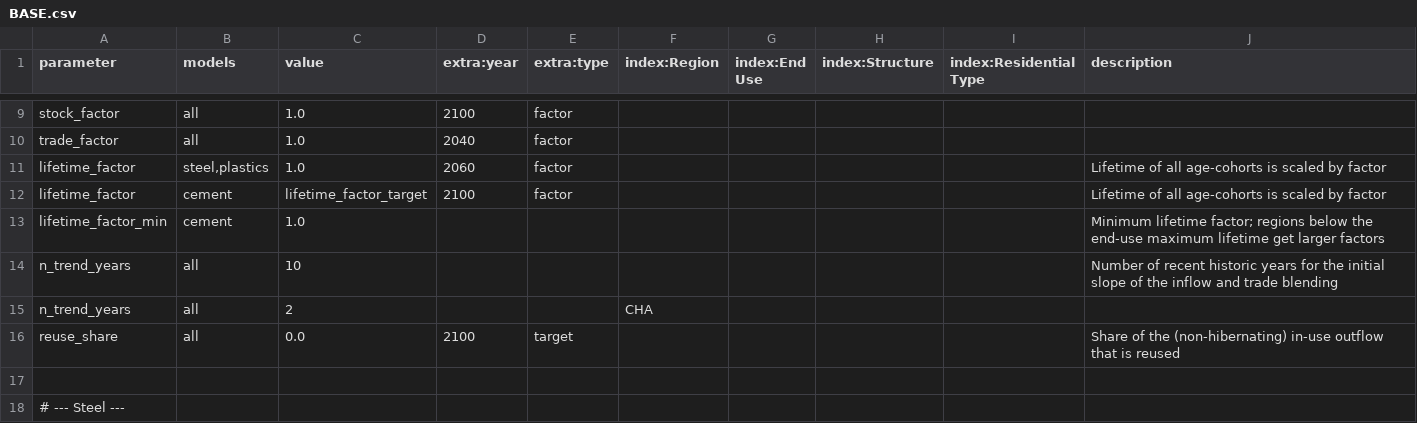
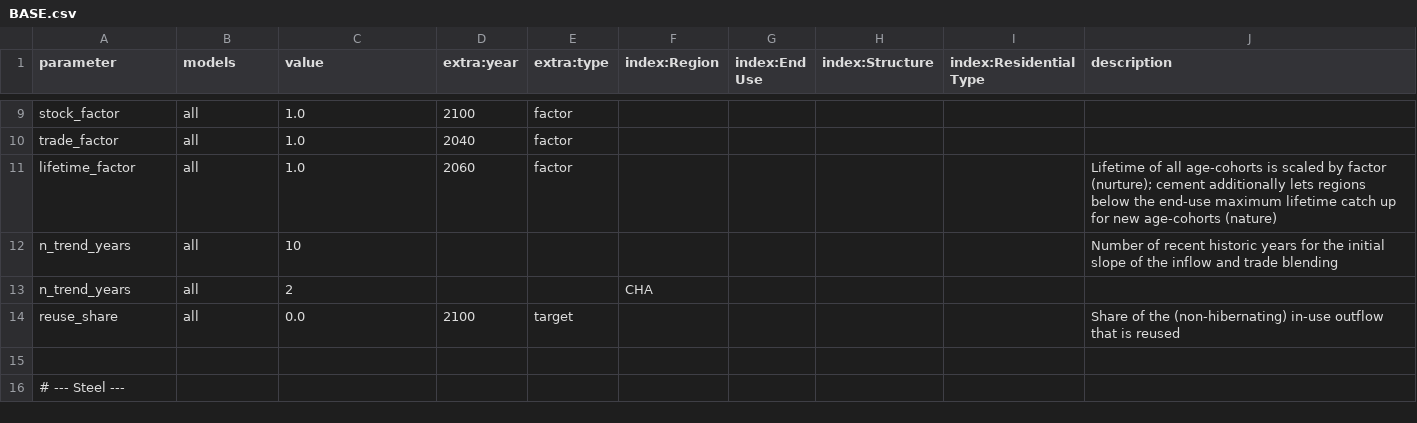
Before and after one commit to pik-piam/remind-mfa, a CSV file: config/scenarios/BASE.csv, drawn as a sheet; only a part is shown, gaps mark what is left out.

Commit message:
unify lifetime factor

```diff
--- a/config/scenarios/BASE.csv
+++ b/config/scenarios/BASE.csv
@@ -10,5 +10,3 @@ stock_factor,all,1.0,2100,factor,,,,,
 trade_factor,all,1.0,2040,factor,,,,,
-lifetime_factor,"steel,plastics",1.0,2060,factor,,,,,Lifetime of all age-cohorts is scaled by factor
-lifetime_factor,cement,lifetime_factor_target,2100,factor,,,,,Lifetime of all age-cohorts is scaled by factor
-lifetime_factor_min,cement,1.0,,,,,,,Minimum lifetime factor; regions below the end-use maximum lifetime get larger factors
+lifetime_factor,all,1.0,2060,factor,,,,,Lifetime of all age-cohorts is scaled by factor (nurture); cement additionally lets regions below the end-use maximum lifetime catch up for new age-cohorts (nature)
 n_trend_years,all,10,,,,,,,Number of recent historic years for the initial slope of the inflow and trade blending
```
Also changed, not shown: config/scenarios/SSP1.csv, config/scenarios/SSP1_CE.csv, 6 other files.
